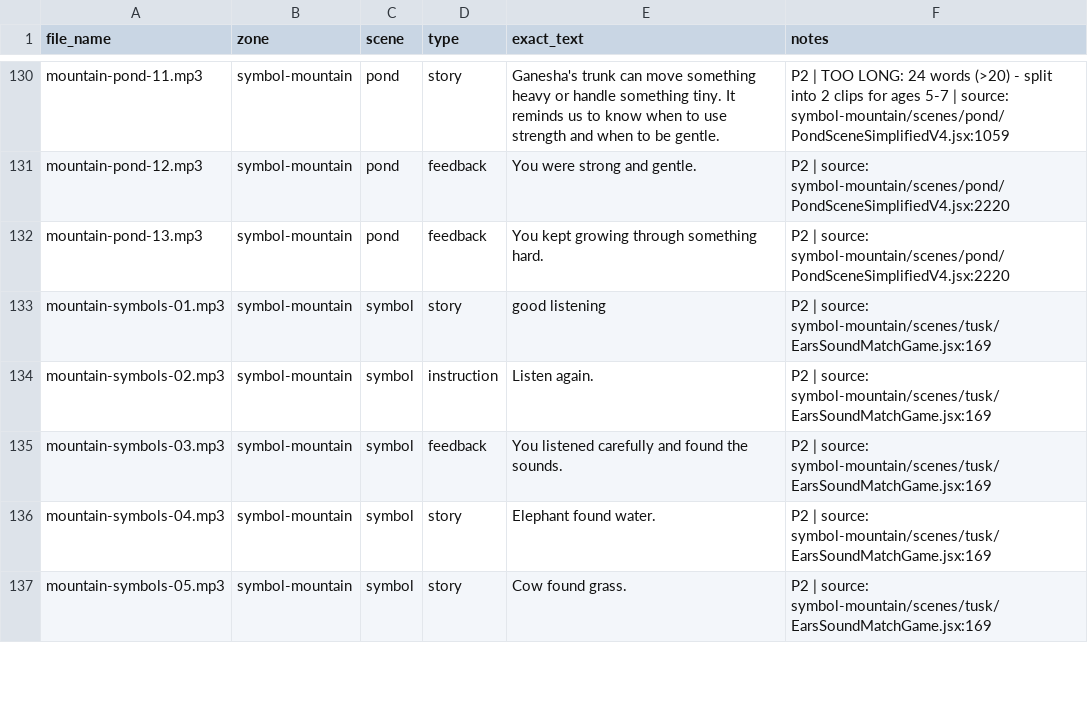
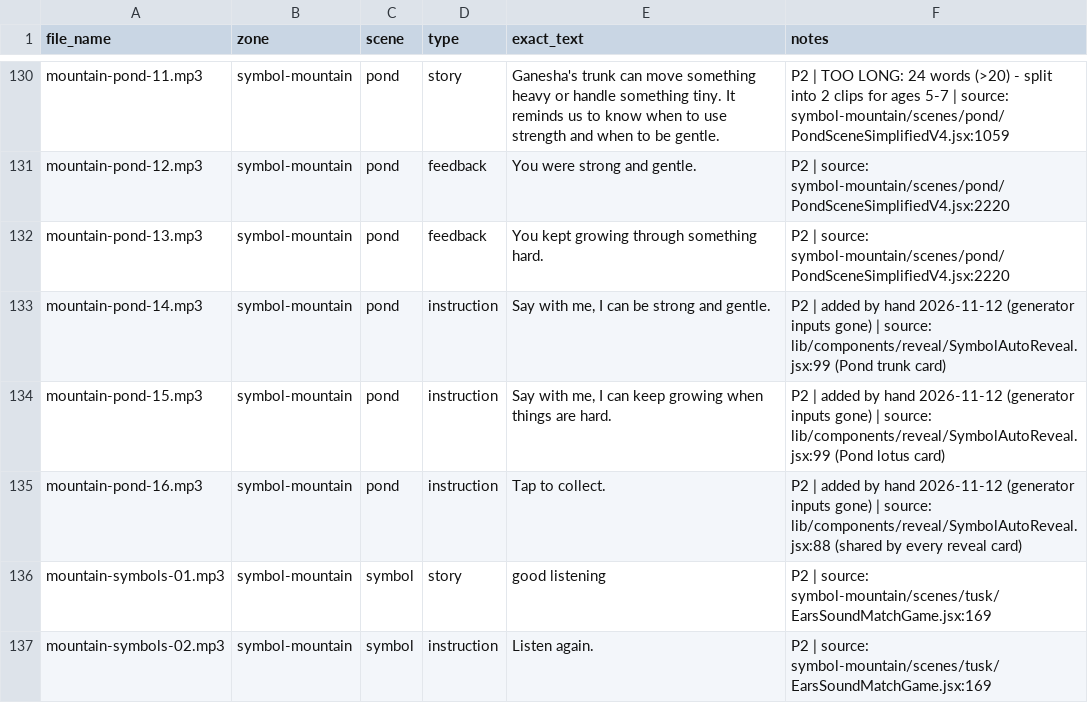
Before and after one commit to Madhurima81/Ganesha-my-bestie-new, a CSV file: voiceover/script.csv, drawn as a sheet; only a part is shown, gaps mark what is left out; the shorter side is filled out with more unchanged rows; the diff names each change by its address in the sheet, - before the commit and + after, or states it on an @@ line.

```diff
--- a/voiceover/script.csv
+++ b/voiceover/script.csv
+row 133: mountain-pond-14.mp3 | symbol-mountain | pond | instruction | Say with me, I can be strong and gentle. | P2 | added by hand 2026-11-12 (generator inputs gone) | source: lib/components/reveal/SymbolAutoReveal.jsx:99 (Pond trunk card)
+row 134: mountain-pond-15.mp3 | symbol-mountain | pond | instruction | Say with me, I can keep growing when things are hard. | P2 | added by hand 2026-11-12 (generator inputs gone) | source: lib/components/reveal/SymbolAutoReveal.jsx:99 (Pond lotus card)
+row 135: mountain-pond-16.mp3 | symbol-mountain | pond | instruction | Tap to collect. | P2 | added by hand 2026-11-12 (generator inputs gone) | source: lib/components/reveal/SymbolAutoReveal.jsx:88 (shared by every reveal card)
```
Also changed, not shown: 1 other file.
